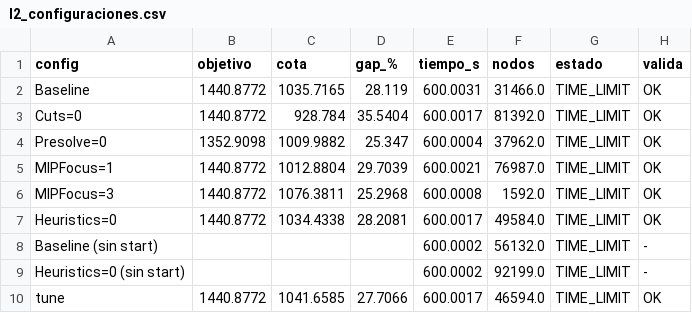
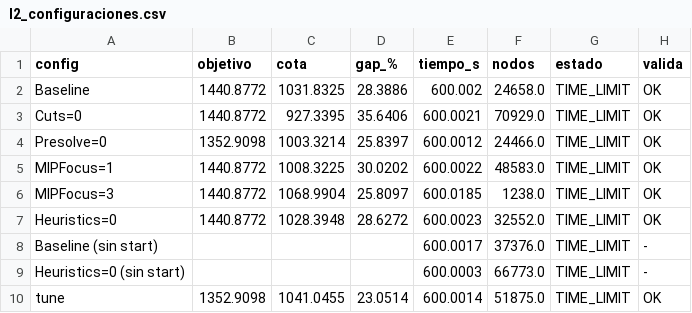
Before and after one commit to Xaiwu/T2opti, a CSV file: results/I2_configuraciones.csv, drawn as a sheet.

```diff
--- a/results/I2_configuraciones.csv
+++ b/results/I2_configuraciones.csv
@@ -1,10 +1,10 @@
 config,objetivo,cota,gap_%,tiempo_s,nodos,estado,valida
-Baseline,1440.8772,1035.7165,28.119,600.0031,31466.0,TIME_LIMIT,OK
-Cuts=0,1440.8772,928.784,35.5404,600.0017,81392.0,TIME_LIMIT,OK
-Presolve=0,1352.9098,1009.9882,25.347,600.0004,37962.0,TIME_LIMIT,OK
-MIPFocus=1,1440.8772,1012.8804,29.7039,600.0021,76987.0,TIME_LIMIT,OK
-MIPFocus=3,1440.8772,1076.3811,25.2968,600.0008,1592.0,TIME_LIMIT,OK
-Heuristics=0,1440.8772,1034.4338,28.2081,600.0017,49584.0,TIME_LIMIT,OK
-Baseline (sin start),,,,600.0002,56132.0,TIME_LIMIT,-
-Heuristics=0 (sin start),,,,600.0002,92199.0,TIME_LIMIT,-
-tune,1440.8772,1041.6585,27.7066,600.0017,46594.0,TIME_LIMIT,OK
+Baseline,1440.8772,1031.8325,28.3886,600.002,24658.0,TIME_LIMIT,OK
+Cuts=0,1440.8772,927.3395,35.6406,600.0021,70929.0,TIME_LIMIT,OK
+Presolve=0,1352.9098,1003.3214,25.8397,600.0012,24466.0,TIME_LIMIT,OK
+MIPFocus=1,1440.8772,1008.3225,30.0202,600.0022,48583.0,TIME_LIMIT,OK
+MIPFocus=3,1440.8772,1068.9904,25.8097,600.0185,1238.0,TIME_LIMIT,OK
+Heuristics=0,1440.8772,1028.3948,28.6272,600.0023,32552.0,TIME_LIMIT,OK
+Baseline (sin start),,,,600.0017,37376.0,TIME_LIMIT,-
+Heuristics=0 (sin start),,,,600.0003,66773.0,TIME_LIMIT,-
+tune,1352.9098,1041.0455,23.0514,600.0014,51875.0,TIME_LIMIT,OK
```
Also changed, not shown: results/I1_configuraciones.csv, 5 other files.
